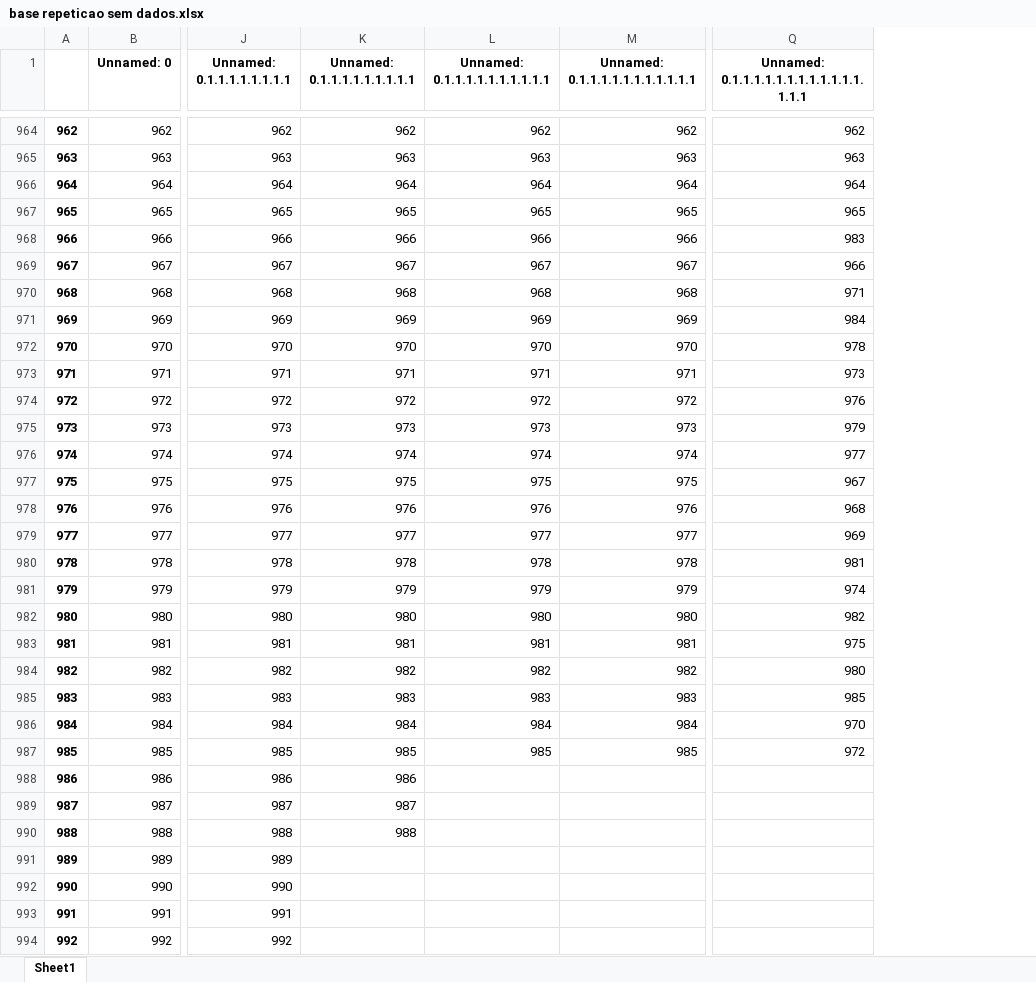
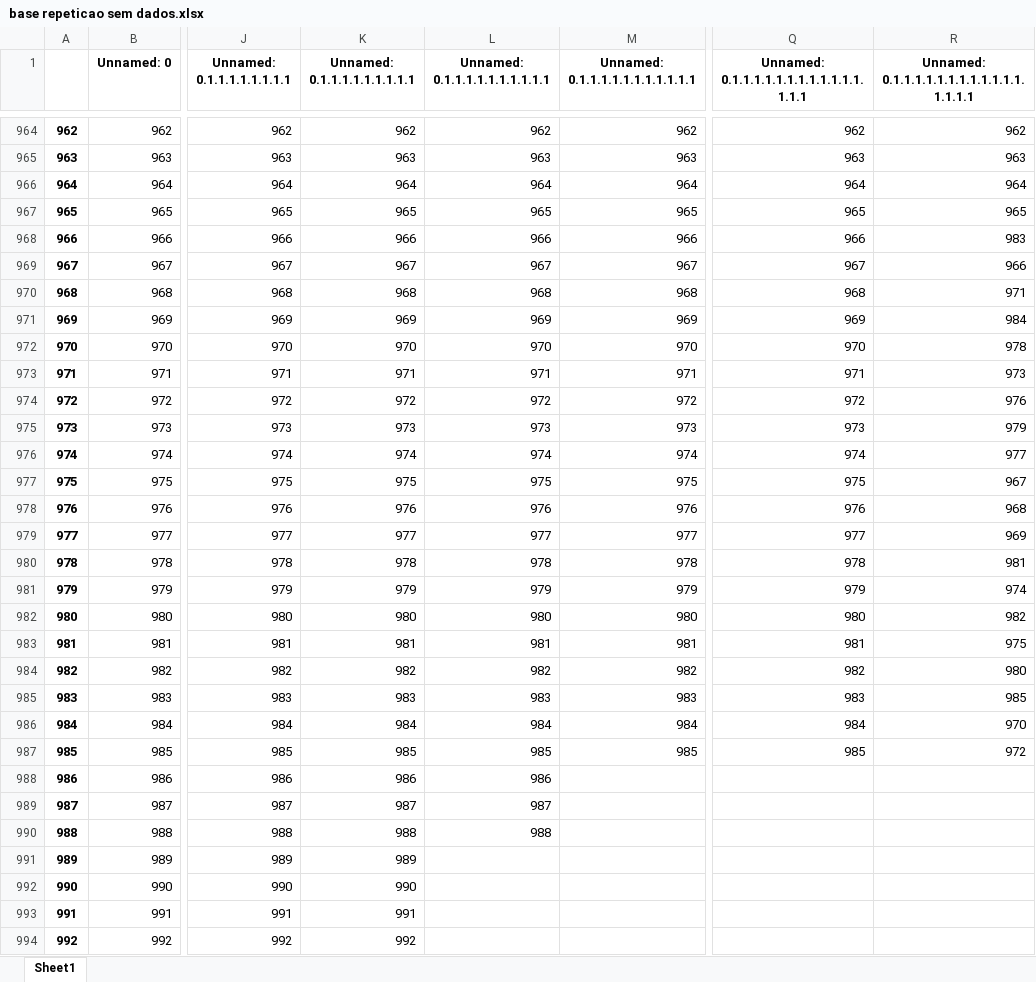
Before and after one commit to Arcusgaldan/GAL-Monitoramento, an Excel workbook: base repeticao sem dados.xlsx, sheet Sheet1, drawn as a sheet; only a part is shown, gaps mark what is left out; values as stored, in another font and other column widths than the file's, no borders; the diff covers the shown part only; the diff names each change by its address in the sheet, - before the commit and + after, or states it on an @@ line.

```diff
--- a/base repeticao sem dados.xlsx (sheet Sheet1)
+++ b/base repeticao sem dados.xlsx (sheet Sheet1)
+column R, row 1: Unnamed: 0.1.1.1.1.1.1.1.1.1.1.1.1.1.1.1.1; rows 964-987: 962 | 963 | 964 | 965 | 983 | 966 | 971 | 984 | 978 | 973 | 976 | 979 | 977 | 967 | 968 | 969 | 981 | 974 | 982 | 975 | 980 | 985 | 970 | 972
-Q968: 983
+Q968: 966
-Q969: 966
+Q969: 967
-Q970: 971
+Q970: 968
-Q971: 984
+Q971: 969
-Q972: 978
+Q972: 970
-Q973: 973
+Q973: 971
-Q974: 976
+Q974: 972
-Q975: 979
+Q975: 973
-Q976: 977
+Q976: 974
-Q977: 967
+Q977: 975
-Q978: 968
+Q978: 976
-Q979: 969
+Q979: 977
-Q980: 981
+Q980: 978
-Q981: 974
+Q981: 979
-Q982: 982
+Q982: 980
-Q983: 975
+Q983: 981
-Q984: 980
+Q984: 982
-Q985: 985
+Q985: 983
-Q986: 970
+Q986: 984
-Q987: 972
+Q987: 985
-L988 (Unnamed: 0.1.1.1.1.1.1.1.1.1.1): (empty)
+L988 (Unnamed: 0.1.1.1.1.1.1.1.1.1.1): 986
-L989 (Unnamed: 0.1.1.1.1.1.1.1.1.1.1): (empty)
+L989 (Unnamed: 0.1.1.1.1.1.1.1.1.1.1): 987
-L990 (Unnamed: 0.1.1.1.1.1.1.1.1.1.1): (empty)
+L990 (Unnamed: 0.1.1.1.1.1.1.1.1.1.1): 988
-K991 (Unnamed: 0.1.1.1.1.1.1.1.1.1): (empty)
+K991 (Unnamed: 0.1.1.1.1.1.1.1.1.1): 989
-K992 (Unnamed: 0.1.1.1.1.1.1.1.1.1): (empty)
+K992 (Unnamed: 0.1.1.1.1.1.1.1.1.1): 990
-K993 (Unnamed: 0.1.1.1.1.1.1.1.1.1): (empty)
+K993 (Unnamed: 0.1.1.1.1.1.1.1.1.1): 991
-K994 (Unnamed: 0.1.1.1.1.1.1.1.1.1): (empty)
+K994 (Unnamed: 0.1.1.1.1.1.1.1.1.1): 992
```
Also changed, not shown: 4 added rows and 8 edited cells elsewhere in this sheet, lista total gal.xlsx, 9 other files.
